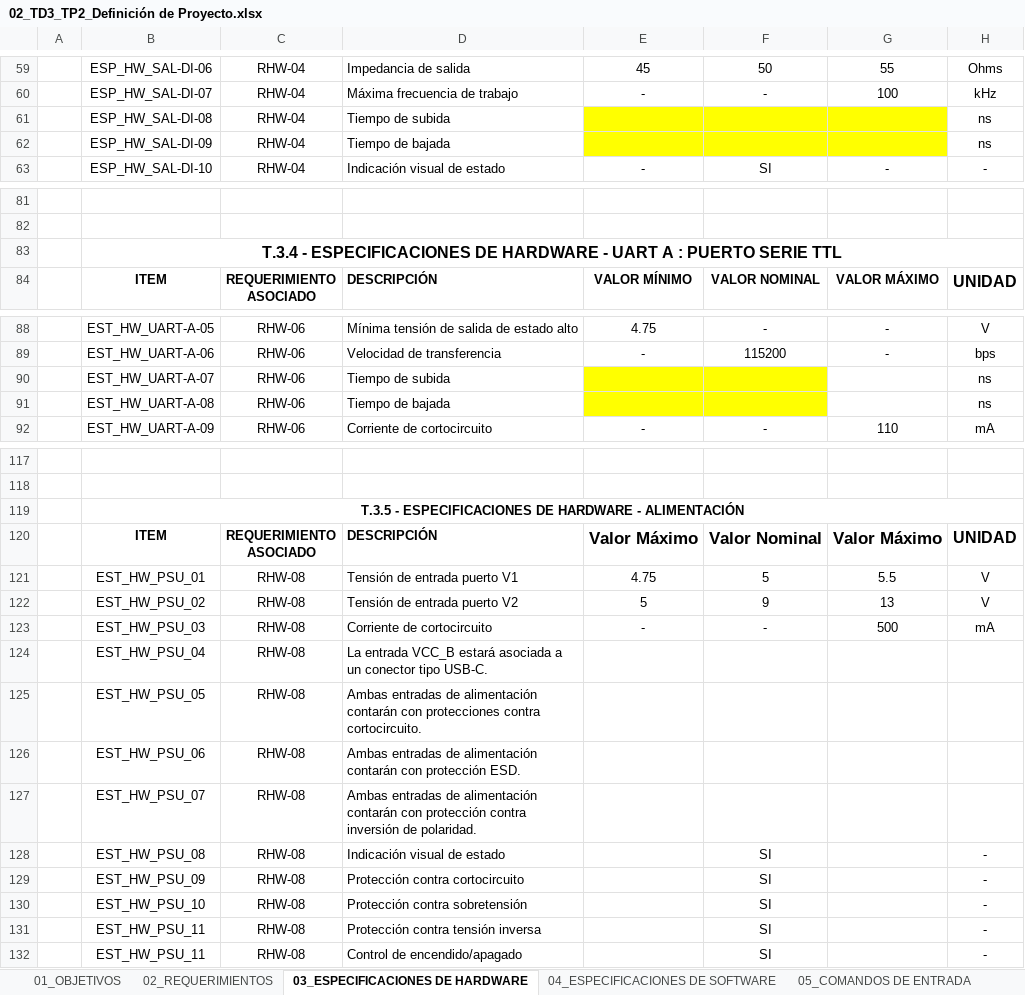
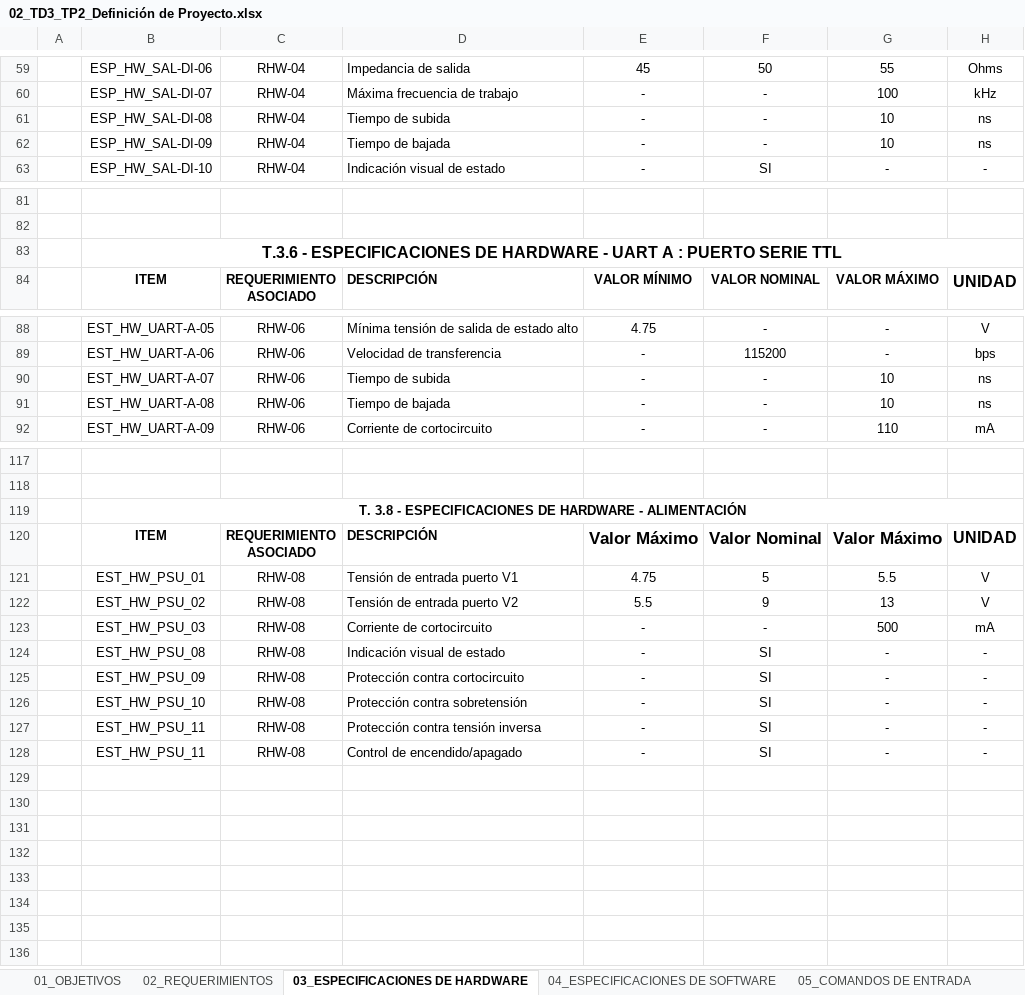
Before and after one commit to lucianocampos/Tecnicas_Digitales_III, an Excel workbook: TP2/01_Especificaciones/02_TD3_TP2_Definición de Proyecto.xlsx, sheet 03_ESPECIFICACIONES DE HARDWARE, drawn as a sheet; only a part is shown, gaps mark what is left out; values as stored, in another font and other column widths than the file's, no borders; charts and pictures not drawn; removed rows and columns are numbered as before the commit, all else as after; the diff covers the shown part only; the diff names each change by its address in the sheet, - before the commit and + after, or states it on an @@ line.

```diff
--- a/TP2/01_Especificaciones/02_TD3_TP2_Definición de Proyecto.xlsx (sheet 03_ESPECIFICACIONES DE HARDWARE)
+++ b/TP2/01_Especificaciones/02_TD3_TP2_Definición de Proyecto.xlsx (sheet 03_ESPECIFICACIONES DE HARDWARE)
-E61:E62: (empty)
+E61:E62: -
-E61:G62 fill: #FFFF00
+E61:G62 fill: none
-F61:F62: (empty)
+F61:F62: -
-G61:G62: (empty)
+G61:G62: 10
-B83: T.3.4 - ESPECIFICACIONES…
+B83: T.3.6 - ESPECIFICACIONES…
-E90:E91: (empty)
+E90:E91: -
-E90:F91 fill: #FFFF00
+E90:F91 fill: none
-F90:F91: (empty)
+F90:F91: -
-G90:G91: (empty)
+G90:G91: 10
-B119: T.3.5 - ESPECIFICACIONES…
+B119: T. 3.8 - ESPECIFICACIONES…
-E122: 5
+E122: 5.5
-row 124:  | EST_HW_PSU_04 | RHW-08 | La entrada VCC_B estará asociada a un conector tipo USB-C.
-row 125:  | EST_HW_PSU_05 | RHW-08 | Ambas entradas de alimentación contarán con protecciones contra cortocircuito.
-row 126:  | EST_HW_PSU_06 | RHW-08 | Ambas entradas de alimentación contarán con protección ESD.
-row 127:  | EST_HW_PSU_07 | RHW-08 | Ambas entradas de alimentación contarán con protección contra inversión de polaridad.
-E124:E128: (empty)
+E124:E128: -
-G124:G128: (empty)
+G124:G128: -
```
Also changed, not shown: 7 edited cells and cell formats elsewhere in this sheet, sheet 05_COMANDOS DE ENTRADA, sheet 02_REQUERIMIENTOS, sheet 08_STM32 ASIGNACIÓN DE PINES, sheet 04_ESPECIFICACIONES DE SOFTWARE, sheet 01_OBJETIVOS, charts or pictures, 4 other files.
